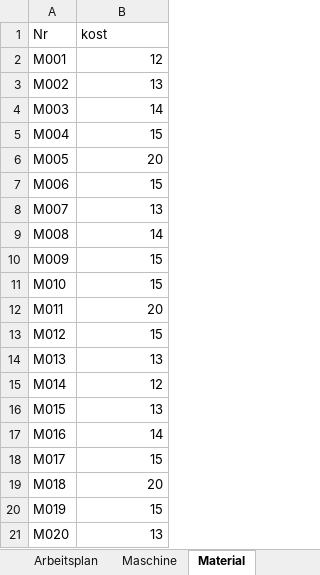
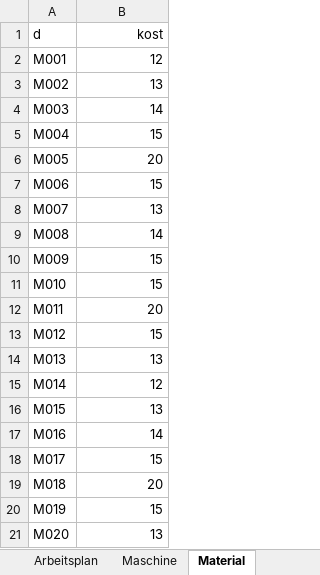
Before and after one commit to Z-husup/Kostentragerrechnung, an Excel workbook: temp/05_06_07_Kosten_KT_KA_KS (1).xlsx, sheet Material, drawn as a sheet; values as stored, in another font and other column widths than the file's, no borders; the diff names each change by its address in the sheet, - before the commit and + after, or states it on an @@ line.

Commit message:
db changes, adding crud for maschine and material Errror not solved yet, Parsing excel file to database

```diff
--- a/temp/05_06_07_Kosten_KT_KA_KS (1).xlsx (sheet Material)
+++ b/temp/05_06_07_Kosten_KT_KA_KS (1).xlsx (sheet Material)
-A1: Nr
+A1: d
-B1 alignment: left
+B1 alignment: right
```
Also changed, not shown: sheet Auftrag, sheet Struktur, charts or pictures, 14 other files.
